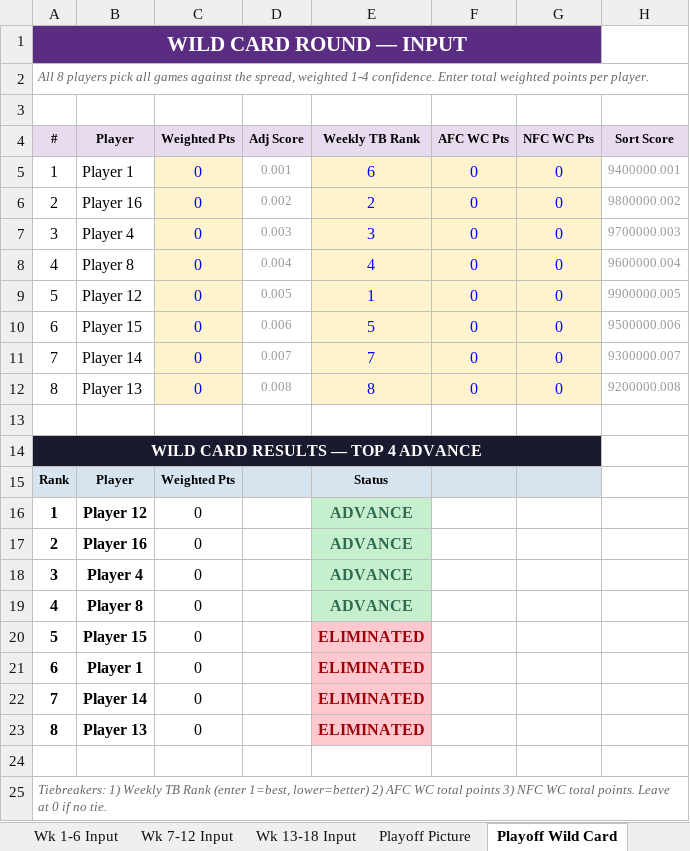
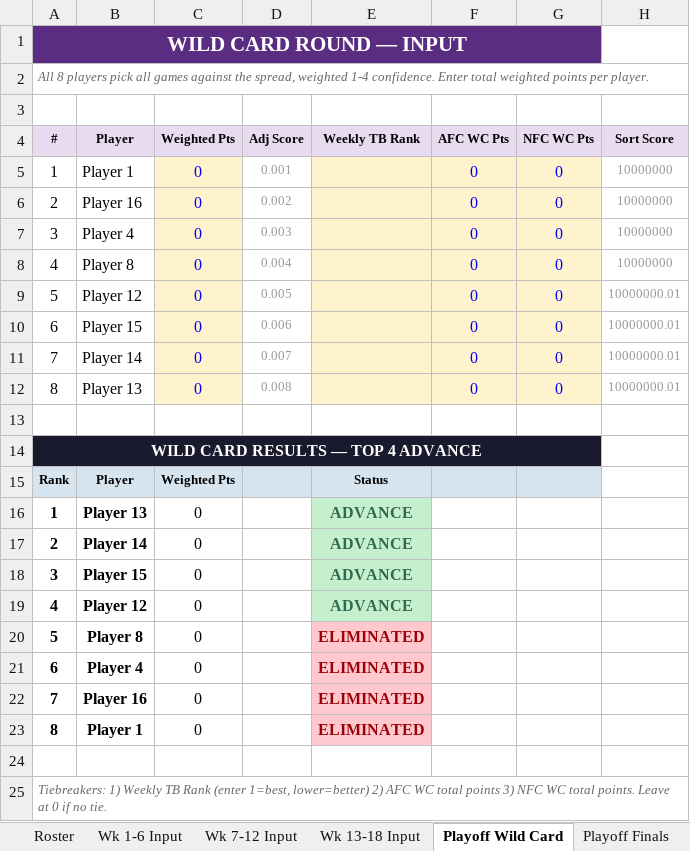
Before and after one commit to eloeser-1147/NFL-Picks-League, an Excel workbook: NFL_Picks_League_Tracker.xlsx, sheet Playoff Wild Card, drawn as a sheet; values as stored, in another font and other column widths than the file's, no borders; the diff names each change by its address in the sheet, - before the commit and + after, or states it on an @@ line.

```diff
--- a/NFL_Picks_League_Tracker.xlsx (sheet Playoff Wild Card)
+++ b/NFL_Picks_League_Tracker.xlsx (sheet Playoff Wild Card)
-E5 (Weekly TB Rank): 6
+E5 (Weekly TB Rank): (empty)
-H5 (Sort Score): 9400000.001
+H5 (Sort Score): 10000000
-E6 (Weekly TB Rank): 2
+E6 (Weekly TB Rank): (empty)
-H6 (Sort Score): 9800000.002
+H6 (Sort Score): 10000000
-E7 (Weekly TB Rank): 3
+E7 (Weekly TB Rank): (empty)
-H7 (Sort Score): 9700000.003
+H7 (Sort Score): 10000000
-E8 (Weekly TB Rank): 4
+E8 (Weekly TB Rank): (empty)
-H8 (Sort Score): 9600000.004
+H8 (Sort Score): 10000000
-E9 (Weekly TB Rank): 1
+E9 (Weekly TB Rank): (empty)
-H9 (Sort Score): 9900000.005
+H9 (Sort Score): 10000000.01
-E10 (Weekly TB Rank): 5
+E10 (Weekly TB Rank): (empty)
-H10 (Sort Score): 9500000.006
+H10 (Sort Score): 10000000.01
-E11 (Weekly TB Rank): 7
+E11 (Weekly TB Rank): (empty)
-H11 (Sort Score): 9300000.007
+H11 (Sort Score): 10000000.01
-E12 (Weekly TB Rank): 8
+E12 (Weekly TB Rank): (empty)
-H12 (Sort Score): 9200000.008
+H12 (Sort Score): 10000000.01
-B16 (Player): Player 12
+B16 (Player): Player 13
-B17 (Player): Player 16
+B17 (Player): Player 14
-B18 (Player): Player 4
+B18 (Player): Player 15
-B19 (Player): Player 8
+B19 (Player): Player 12
-B20 (Player): Player 15
+B20 (Player): Player 8
-B21 (Player): Player 1
+B21 (Player): Player 4
-B22 (Player): Player 14
+B22 (Player): Player 16
-B23 (Player): Player 13
+B23 (Player): Player 1
```
Also changed, not shown: sheet Playoff Finals, sheet Playoff Picture, sheet NFL Playoff Games, sheet Standings, sheet Helper, sheet Wk 13-18 Input, other sheet tabs, formulas that keep their value, 1 other file.
